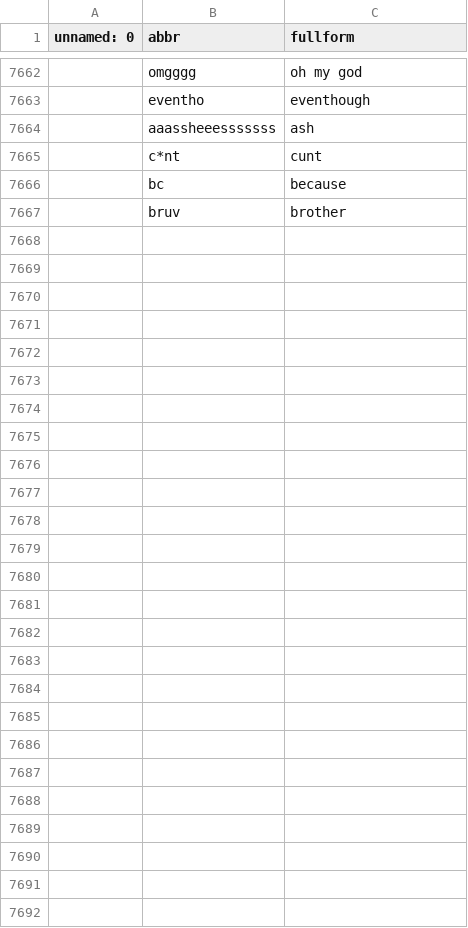
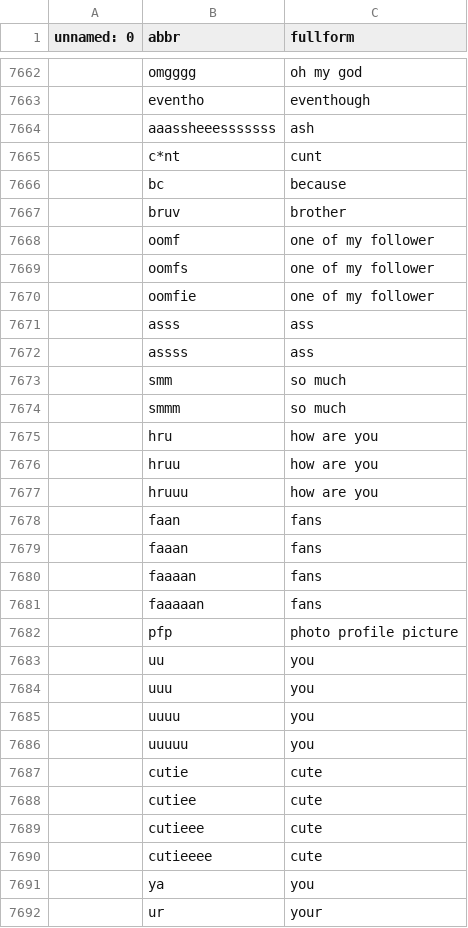
Before and after one commit to dinadz04/datalagi, a CSV file: slangs_lowercase1.csv, drawn as a sheet; only a part is shown, gaps mark what is left out; the diff names each change by its address in the sheet, - before the commit and + after, or states it on an @@ line.

Commit message:
Update slangs_lowercase1.csv

```diff
--- a/slangs_lowercase1.csv
+++ b/slangs_lowercase1.csv
+row 7668:  | oomf | one of my follower
+row 7669:  | oomfs | one of my follower
+row 7670:  | oomfie | one of my follower
+row 7671:  | asss | ass
+row 7672:  | assss | ass
+row 7673:  | smm | so much
+row 7674:  | smmm | so much
+row 7675:  | hru | how are you
+row 7676:  | hruu | how are you
+row 7677:  | hruuu | how are you
+row 7678:  | faan | fans
+row 7679:  | faaan | fans
+row 7680:  | faaaan | fans
+row 7681:  | faaaaan | fans
+row 7682:  | pfp | photo profile picture
+row 7683:  | uu | you
+row 7684:  | uuu | you
+row 7685:  | uuuu | you
+row 7686:  | uuuuu | you
+row 7687:  | cutie | cute
+row 7688:  | cutiee | cute
+row 7689:  | cutieee | cute
+row 7690:  | cutieeee | cute
+row 7691:  | ya | you
+row 7692:  | ur | your
```
